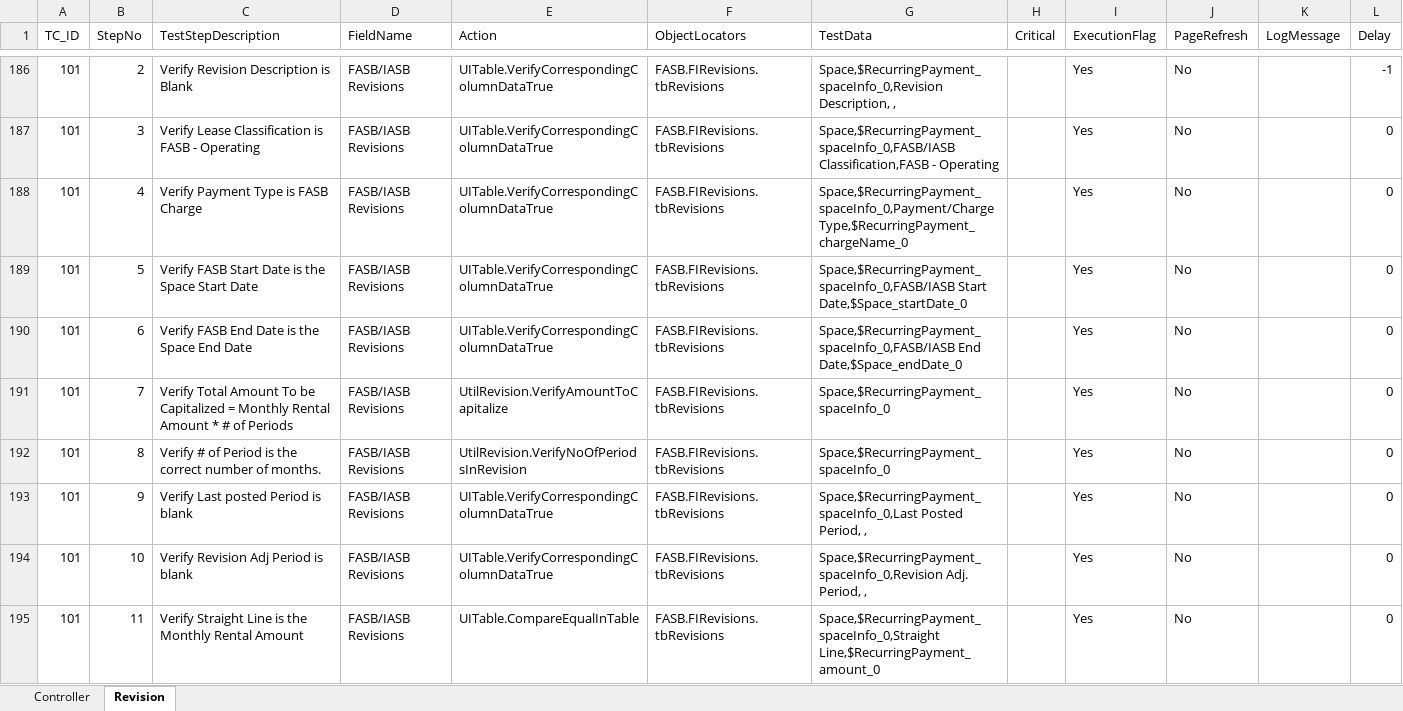
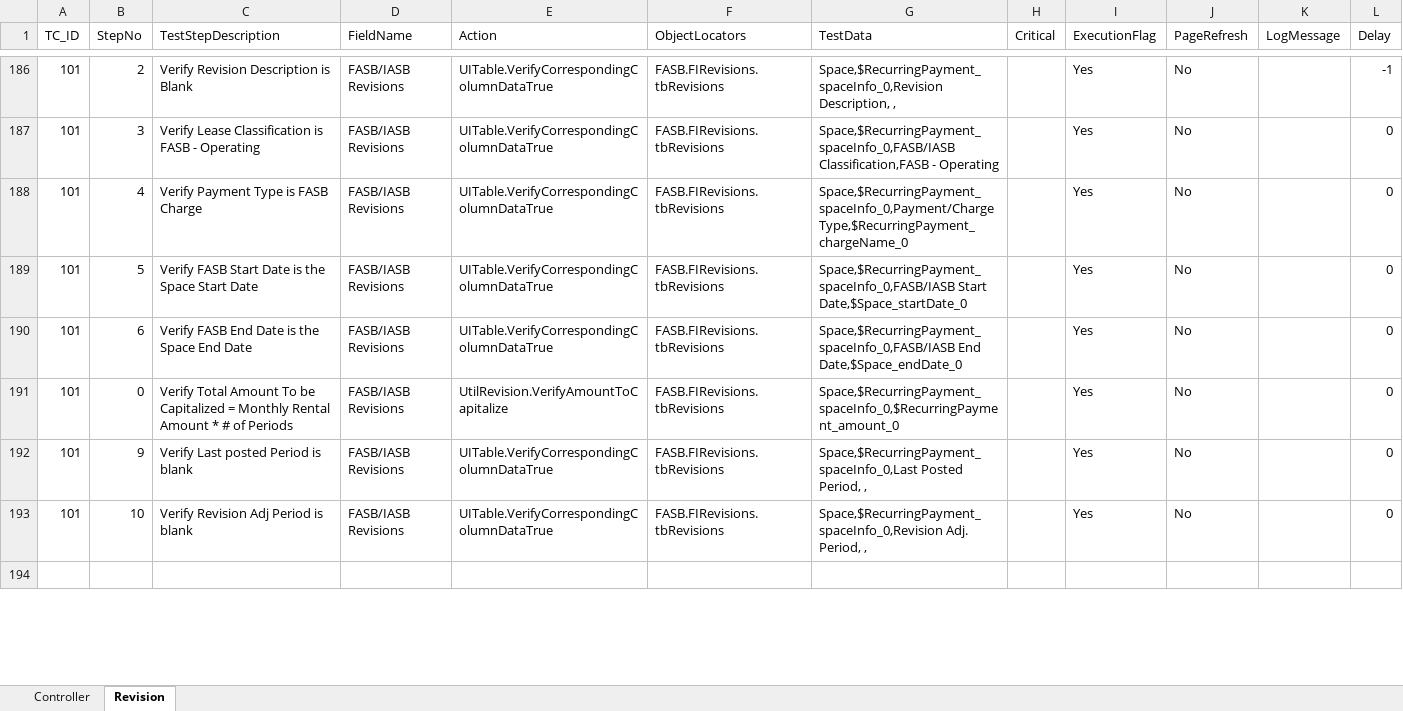
Before and after one commit to shahriarkamal-dsi/AMT-TestFrameWork, an Excel workbook: src/main/resources/modules/CommonTC.xlsx, sheet Revision, drawn as a sheet; only a part is shown, gaps mark what is left out; values as stored, in another font and other column widths than the file's, no cell formats; conditional formats not drawn; removed rows and columns are numbered as before the commit, all else as after; the diff covers the shown part only; the diff names each change by its address in the sheet, - before the commit and + after, or states it on an @@ line.

```diff
--- a/src/main/resources/modules/CommonTC.xlsx (sheet Revision)
+++ b/src/main/resources/modules/CommonTC.xlsx (sheet Revision)
-B191 (StepNo): 7
+B191 (StepNo): 0
-G191 (TestData): Space,$RecurringPayment_spaceInfo_0
+G191 (TestData): Space,$RecurringPayment_spaceInfo_0,$RecurringPayment_amount_0
-row 192: 101 | 8 | Verify # of Period is the correct number of months. | FASB/IASB Revisions | UtilRevision.VerifyNoOfPeriodsInRevision | FASB.FIRevisions.tbRevisions | Space,$RecurringPayment_spaceInfo_0 |  | Yes | No |  | 0
-row 194: 101 | 11 | Verify Straight Line is the Monthly Rental Amount | FASB/IASB Revisions | UITable.CompareEqualInTable | FASB.FIRevisions.tbRevisions | Space,$RecurringPayment_spaceInfo_0,Straight Line,$RecurringPayment_amount_0 |  | Yes | No |  | 0
+row 194: (empty)
```
Also changed, not shown: 1 added row, 3 removed rows and 33 edited cells elsewhere in this sheet, cell formats, src/main/resources/modules/SMOKE.xlsx, 7 other files.
